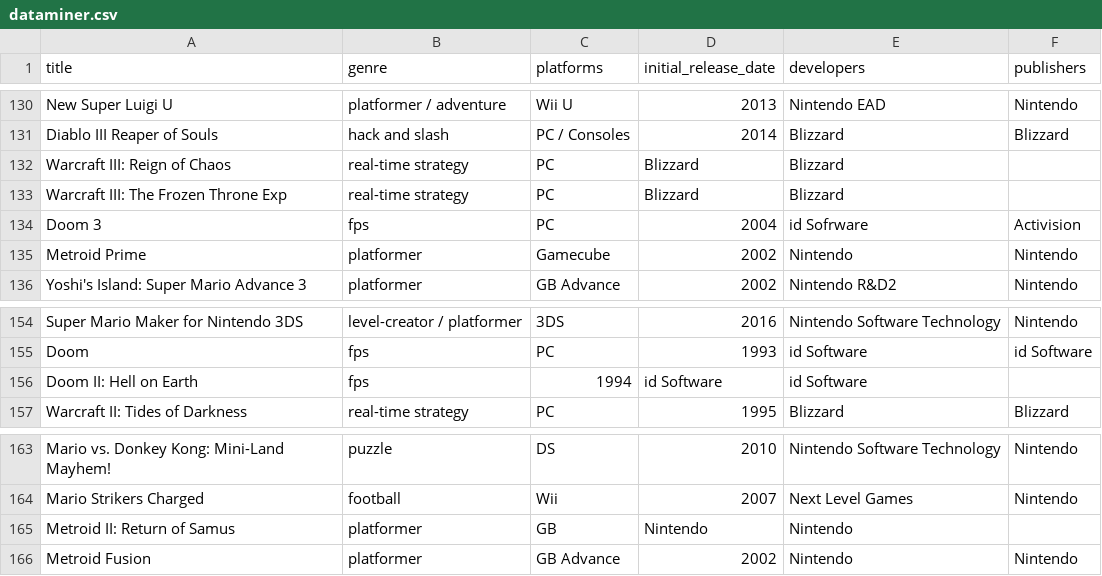
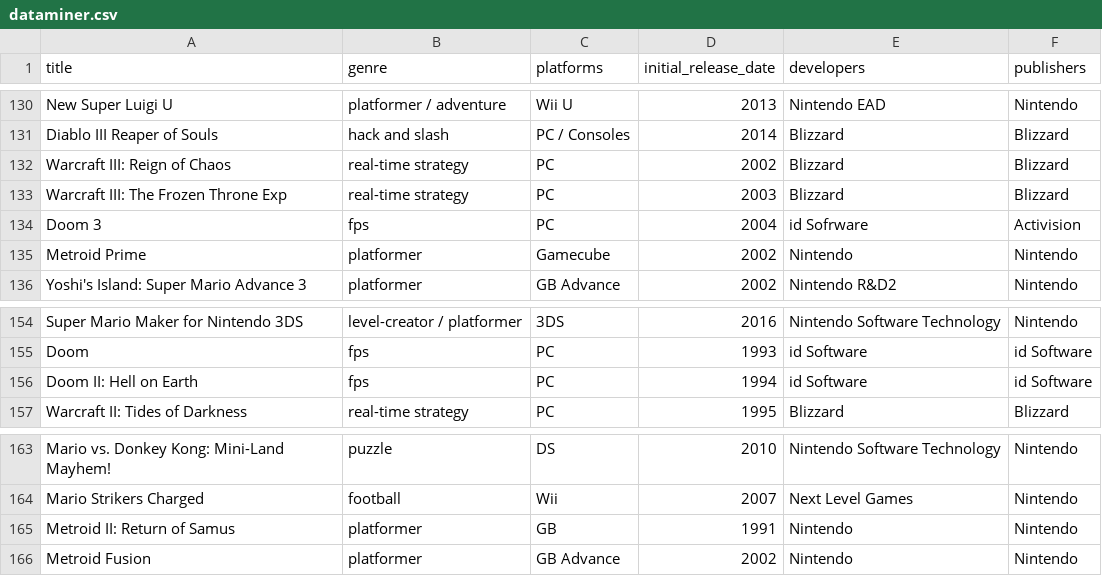
Before and after one commit to draghujon/Best-Video-Game-Sales, a CSV file: db/dataminer.csv, drawn as a sheet; only a part is shown, gaps mark what is left out; the diff covers the shown part only.

```diff
--- a/db/dataminer.csv
+++ b/db/dataminer.csv
@@ -131,4 +131,4 @@ New Super Luigi U,platformer / adventure,Wii U,2013,Nintendo EAD,Nintendo
 Diablo III Reaper of Souls,hack and slash,PC / Consoles,2014,Blizzard,Blizzard
-Warcraft III: Reign of Chaos,real-time strategy,PC,Blizzard,Blizzard
-Warcraft III: The Frozen Throne Exp,real-time strategy,PC,Blizzard,Blizzard
+Warcraft III: Reign of Chaos,real-time strategy,PC,2002,Blizzard,Blizzard
+Warcraft III: The Frozen Throne Exp,real-time strategy,PC,2003,Blizzard,Blizzard
 Doom 3,fps,PC,2004,id Sofrware,Activision
@@ -155,3 +155,3 @@ Super Mario Maker for Nintendo 3DS,level-creator / platformer,3DS,2016,Nintendo
 Doom,fps,PC,1993,id Software,id Software
-Doom II: Hell on Earth,fps,1994,id Software,id Software
+Doom II: Hell on Earth,fps,PC,1994,id Software,id Software
 Warcraft II: Tides of Darkness,real-time strategy,PC,1995,Blizzard,Blizzard
@@ -164,3 +164,3 @@ Mario vs. Donkey Kong: Mini-Land Mayhem!,puzzle,DS,2010,Nintendo Software Techno
 Mario Strikers Charged,football,Wii,2007,Next Level Games,Nintendo
-Metroid II: Return of Samus,platformer,GB,Nintendo,Nintendo
+Metroid II: Return of Samus,platformer,GB,1991,Nintendo,Nintendo
 Metroid Fusion,platformer,GB Advance,2002,Nintendo,Nintendo
```
Also changed, not shown: 26 edited cells elsewhere in this file, 6 other files.
